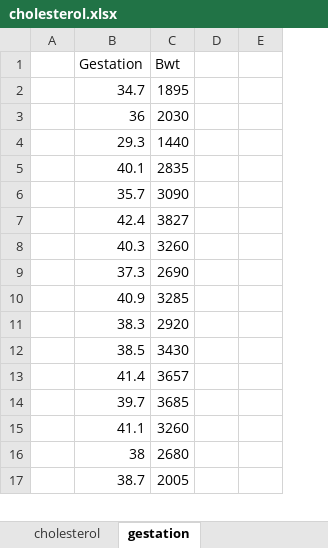
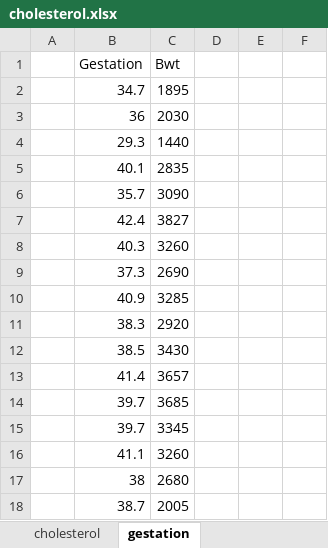
Before and after one commit to Endy3032/CTin, an Excel workbook: TDN/Y3/Machine Learning/Data Analysis/datasets/cholesterol.xlsx, sheet gestation, drawn as a sheet; only a part is shown; values as stored, in another font and other column widths than the file's, no borders; charts and pictures not drawn; the diff covers the shown part only; the diff names each change by its address in the sheet, - before the commit and + after, or states it on an @@ line.

Commit message:
update dataset

```diff
--- a/TDN/Y3/Machine Learning/Data Analysis/datasets/cholesterol.xlsx (sheet gestation)
+++ b/TDN/Y3/Machine Learning/Data Analysis/datasets/cholesterol.xlsx (sheet gestation)
+column D, empty
+row 15:  | 39.7 | 3345
```
Also changed, not shown: 12 added rows, 12 removed rows and 7 edited cells elsewhere in this sheet, charts or pictures.
